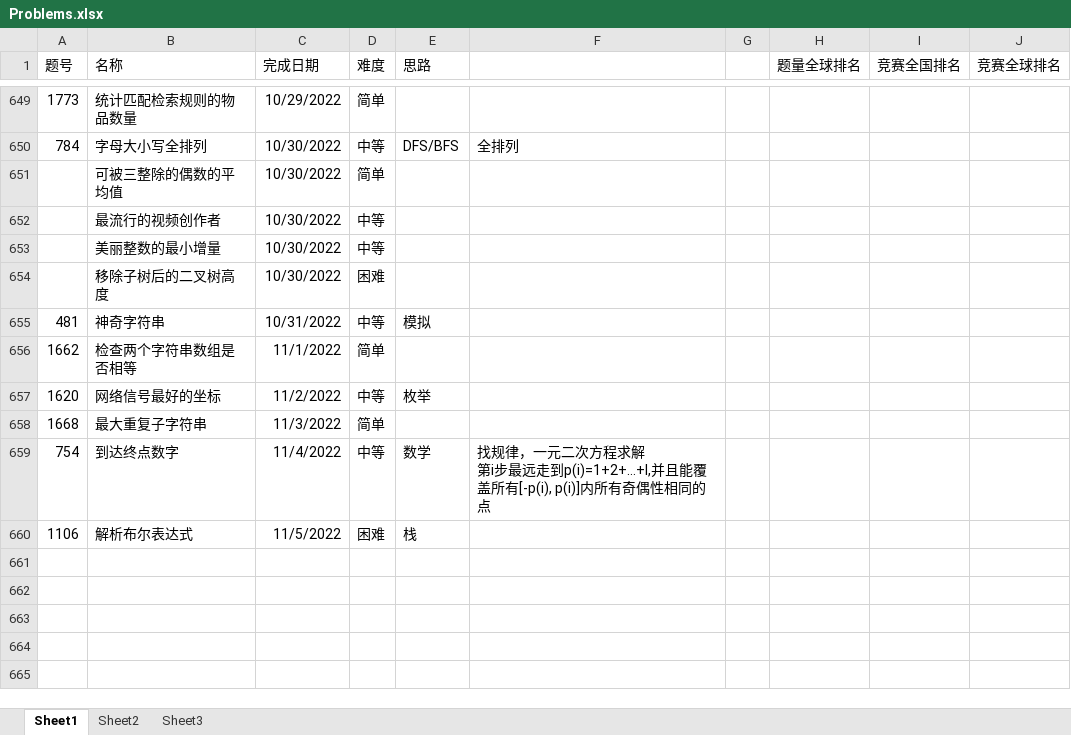
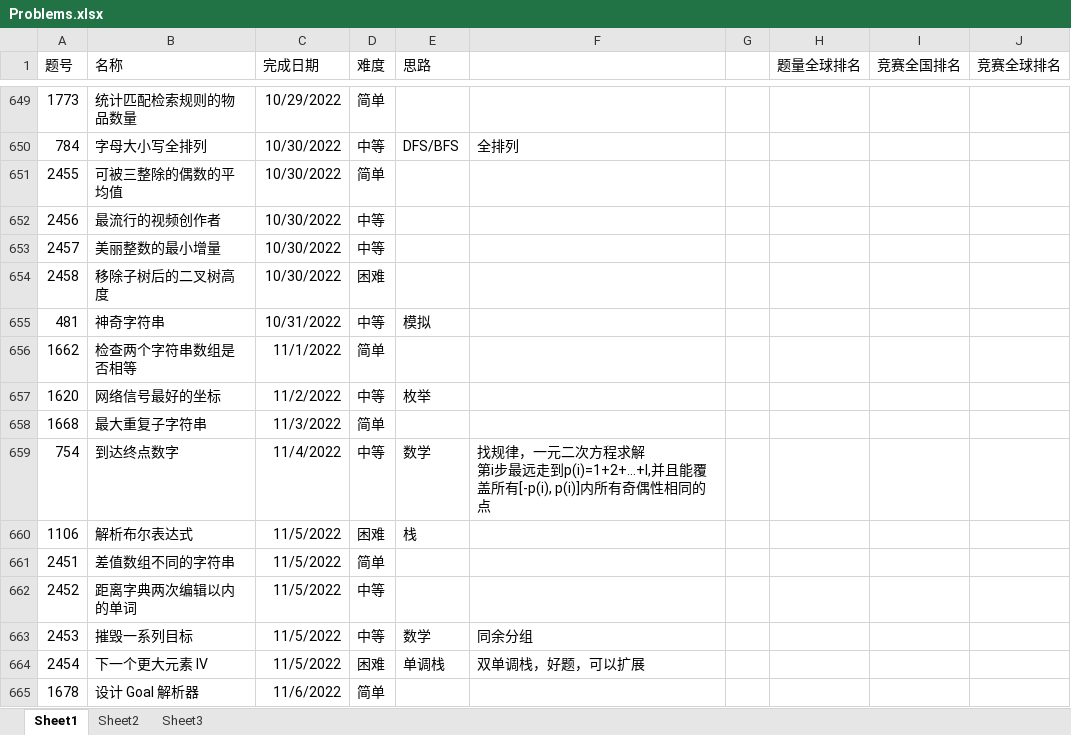
Before and after one commit to wangsun39/leetcode, an Excel workbook: Problems.xlsx, sheet Sheet1, drawn as a sheet; only a part is shown, gaps mark what is left out; values as stored, in another font and other column widths than the file's, no borders; charts and pictures not drawn; the diff names each change by its address in the sheet, - before the commit and + after, or states it on an @@ line.

Commit message:
add daily problem 2022/11/06 & update biweely contest 90

```diff
--- a/Problems.xlsx (sheet Sheet1)
+++ b/Problems.xlsx (sheet Sheet1)
-A651 (题号): (empty)
+A651 (题号): 2455
-A652 (题号): (empty)
+A652 (题号): 2456
-A653 (题号): (empty)
+A653 (题号): 2457
-A654 (题号): (empty)
+A654 (题号): 2458
+row 661: 2451 | 差值数组不同的字符串 | 11/5/2022 | 简单
+row 662: 2452 | 距离字典两次编辑以内的单词 | 11/5/2022 | 中等
+row 663: 2453 | 摧毁一系列目标 | 11/5/2022 | 中等 | 数学 | 同余分组
+row 664: 2454 | 下一个更大元素 IV | 11/5/2022 | 困难 | 单调栈 | 双单调栈，好题，可以扩展
+row 665: 1678 | 设计 Goal 解析器 | 11/6/2022 | 简单
```
Also changed, not shown: 8 other files.
